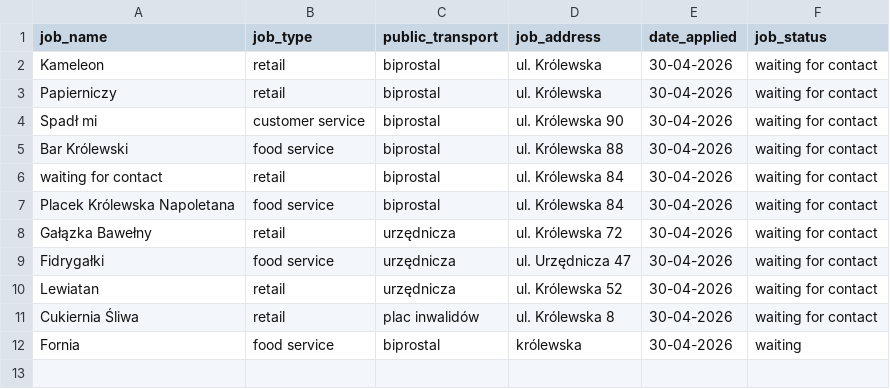
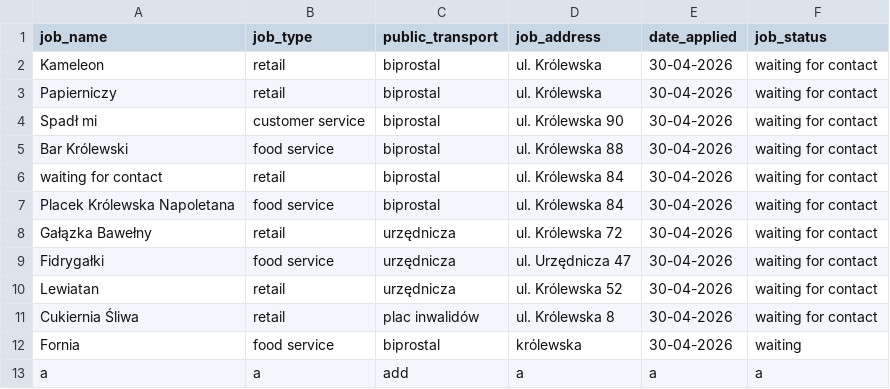
Before and after one commit to sara-czasak/job-application-tracker, a CSV file: v2/job_data.csv, drawn as a sheet.

```diff
--- a/v2/job_data.csv
+++ b/v2/job_data.csv
@@ -12 +12,2 @@ Cukiernia Śliwa,retail,plac inwalidów,ul. Królewska 8,30-04-2026,waiting for
 Fornia,food service,biprostal,królewska,30-04-2026,waiting
+a,a,add,a,a,a
```
Also changed, not shown: 2 other files.
